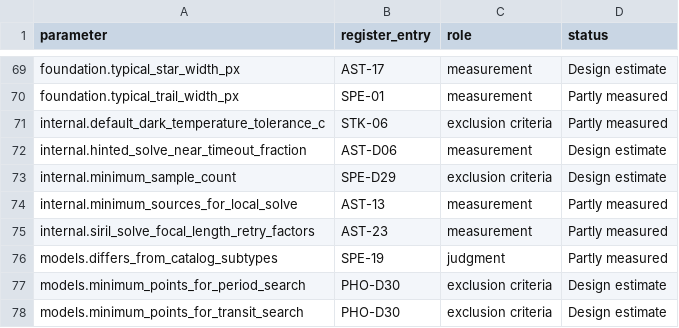
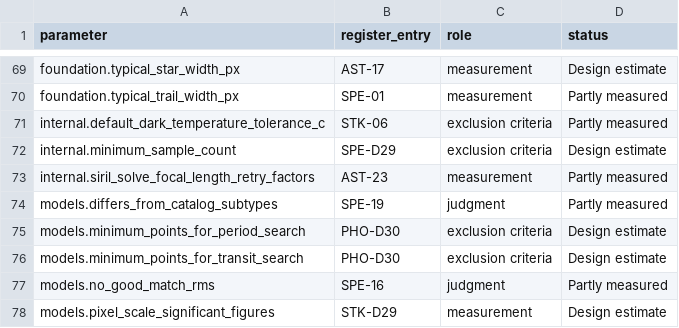
Before and after one commit to m1chae2/astrometrics, a CSV file: build/documentation/parameter_inventory/automatic_not_measured.csv, drawn as a sheet; only a part is shown, gaps mark what is left out; the shorter side is filled out with more unchanged rows.

```diff
--- a/build/documentation/parameter_inventory/automatic_not_measured.csv
+++ b/build/documentation/parameter_inventory/automatic_not_measured.csv
@@ -71,5 +71,3 @@ foundation.typical_trail_width_px,SPE-01,measurement,Partly measured
 internal.default_dark_temperature_tolerance_c,STK-06,exclusion criteria,Partly measured
-internal.hinted_solve_near_timeout_fraction,AST-D06,measurement,Design estimate
 internal.minimum_sample_count,SPE-D29,exclusion criteria,Design estimate
-internal.minimum_sources_for_local_solve,AST-13,measurement,Partly measured
 internal.siril_solve_focal_length_retry_factors,AST-23,measurement,Partly measured
```
Also changed, not shown: build/documentation/parameter_inventory/not_tuning.csv, 51 other files.
